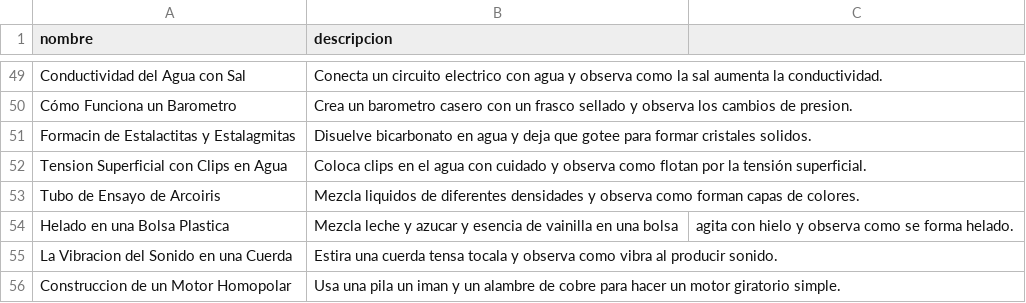
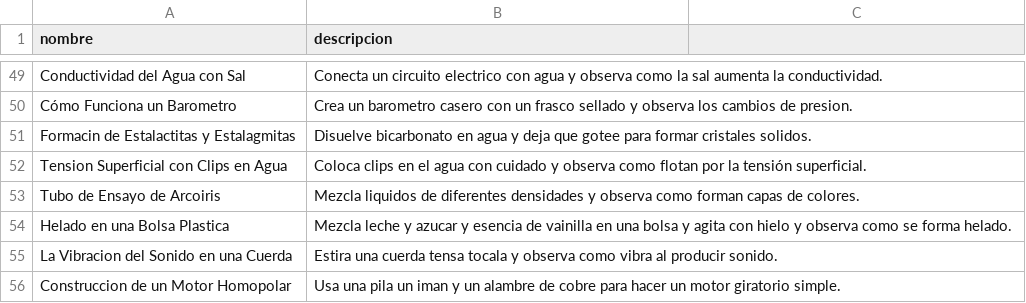
Before and after one commit to Inpao79/EUREKABOT, a CSV file: Experimentos/Dataset/experimentos.csv, drawn as a sheet; only a part is shown, gaps mark what is left out.

Commit message:
experimentos.csv

```diff
--- a/Experimentos/Dataset/experimentos.csv
+++ b/Experimentos/Dataset/experimentos.csv
@@ -53,3 +53,3 @@ Tension Superficial con Clips en Agua,Coloca clips en el agua con cuidado y obse
 Tubo de Ensayo de Arcoiris,Mezcla liquidos de diferentes densidades y observa como forman capas de colores.
-Helado en una Bolsa Plastica,Mezcla leche y azucar y esencia de vainilla en una bolsa, agita con hielo y observa como se forma helado.
+Helado en una Bolsa Plastica,Mezcla leche y azucar y esencia de vainilla en una bolsa y agita con hielo y observa como se forma helado.
 La Vibracion del Sonido en una Cuerda,Estira una cuerda tensa tocala y observa como vibra al producir sonido.
```
